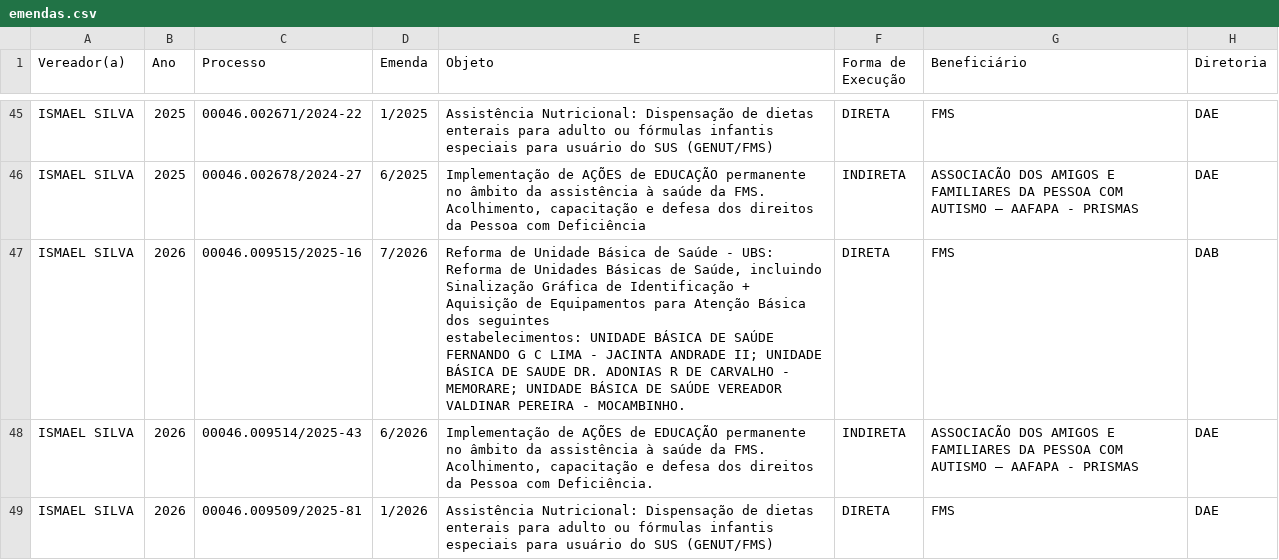
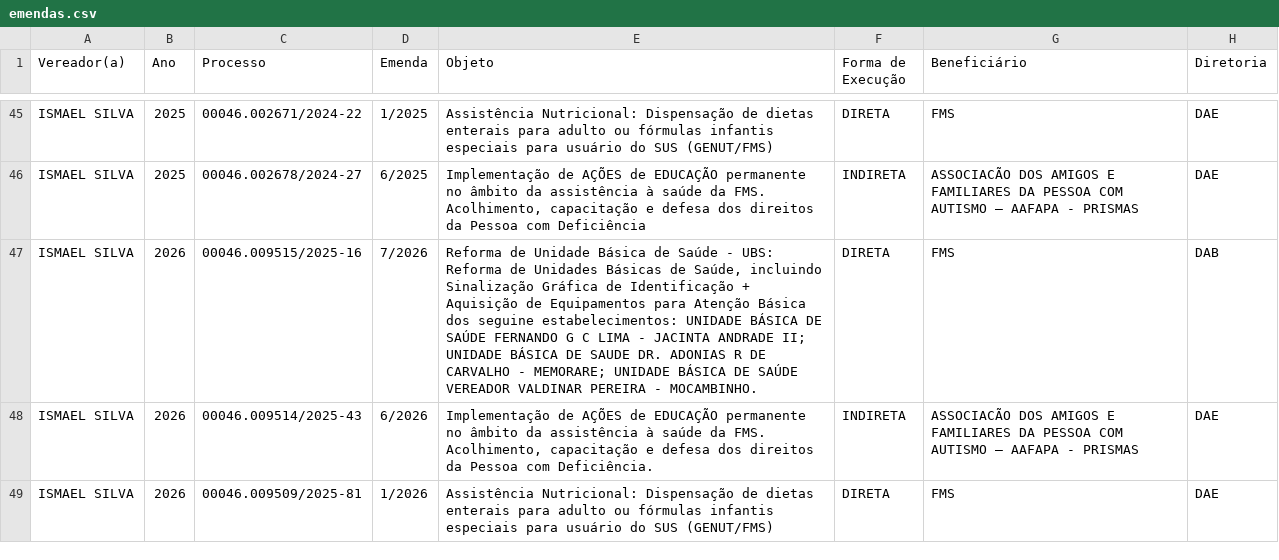
Before and after one commit to danylogalisa-pro/dashboard-emendas, a CSV file: data/emendas.csv, drawn as a sheet; only a part is shown, gaps mark what is left out; ↵ is a line break in a cell; the diff names each change by its address in the sheet, - before the commit and + after, or states it on an @@ line.

```diff
--- a/data/emendas.csv
+++ b/data/emendas.csv
-E47 (Objeto): …Básica dos seguintes ↵ estabelecimentos: UNIDADE…
+E47 (Objeto): …Básica dos seguine estabelecimentos: UNIDADE…
```
Also changed, not shown: 2 other files.
